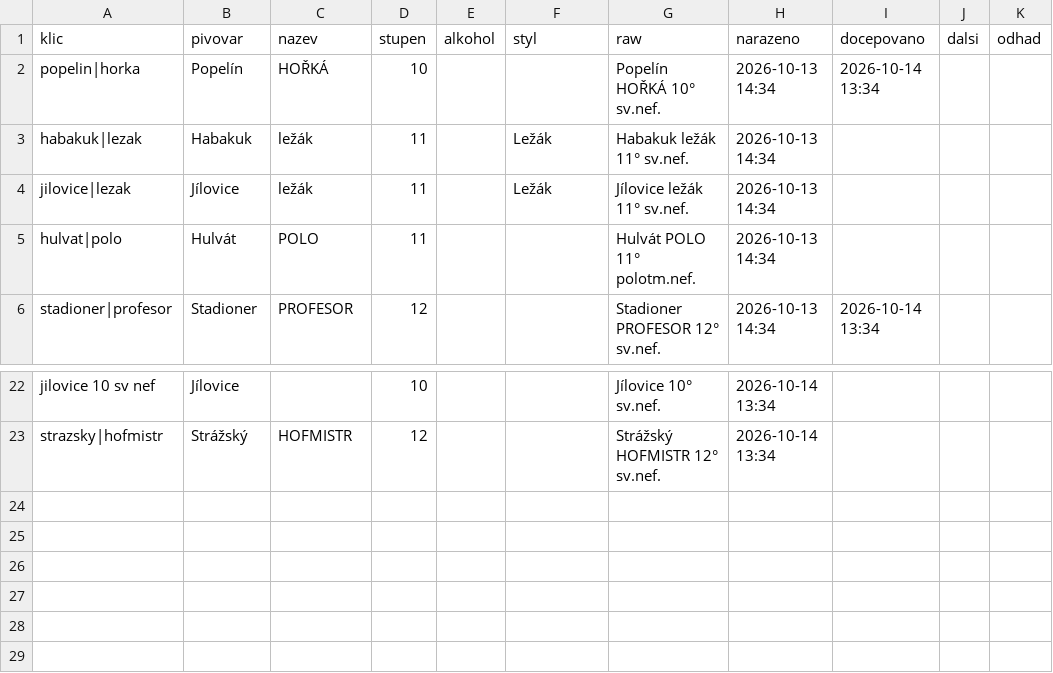
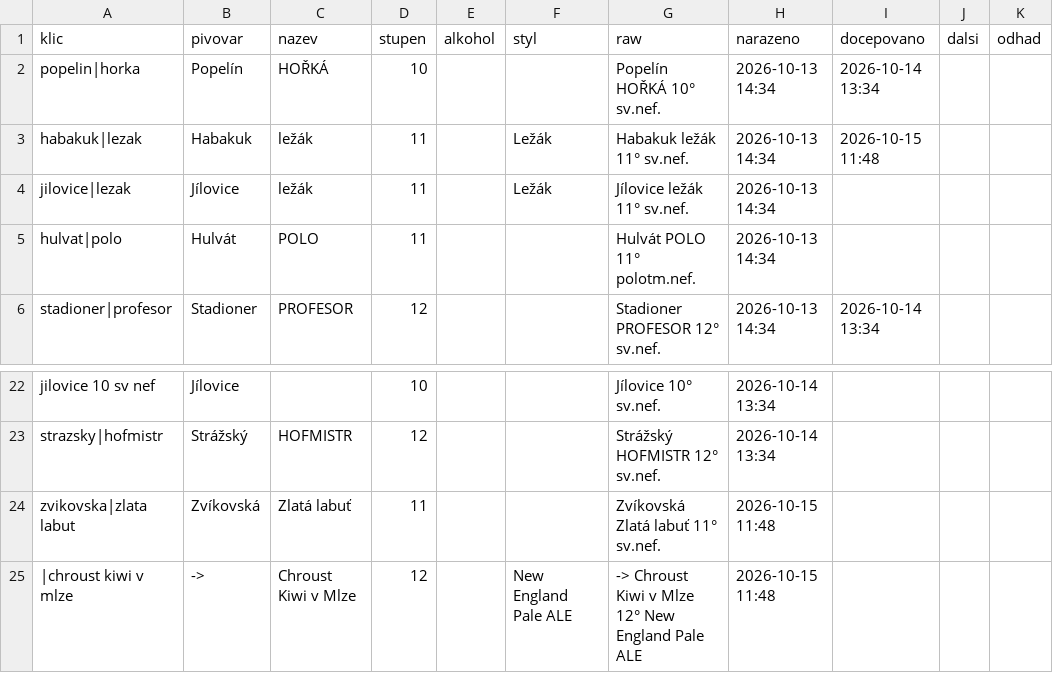
Before and after one commit to romankokos1/gal, a CSV file: data/kmpcb/historie.csv, drawn as a sheet; only a part is shown, gaps mark what is left out.

```diff
--- a/data/kmpcb/historie.csv
+++ b/data/kmpcb/historie.csv
@@ -2,3 +2,3 @@ klic,pivovar,nazev,stupen,alkohol,styl,raw,narazeno,docepovano,dalsi,odhad
 popelin|horka,Popelín,HOŘKÁ,10,,,Popelín HOŘKÁ 10° sv.nef.,2026-10-13 14:34,2026-10-14 13:34,,
-habakuk|lezak,Habakuk,ležák,11,,Ležák,Habakuk ležák 11° sv.nef.,2026-10-13 14:34,,,
+habakuk|lezak,Habakuk,ležák,11,,Ležák,Habakuk ležák 11° sv.nef.,2026-10-13 14:34,2026-10-15 11:48,,
 jilovice|lezak,Jílovice,ležák,11,,Ležák,Jílovice ležák 11° sv.nef.,2026-10-13 14:34,,,
@@ -23 +23,3 @@ jilovice 10 sv nef,Jílovice,,10,,,Jílovice 10° sv.nef.,2026-10-14 13:34,,,
 strazsky|hofmistr,Strážský,HOFMISTR,12,,,Strážský HOFMISTR 12° sv.nef.,2026-10-14 13:34,,,
+zvikovska|zlata labut,Zvíkovská,Zlatá labuť,11,,,Zvíkovská Zlatá labuť 11° sv.nef.,2026-10-15 11:48,,,
+|chroust kiwi v mlze,->,Chroust Kiwi v Mlze,12,,New England Pale ALE,-> Chroust Kiwi v Mlze 12° New England Pale ALE,2026-10-15 11:48,,,
```
Also changed, not shown: 4 other files.
